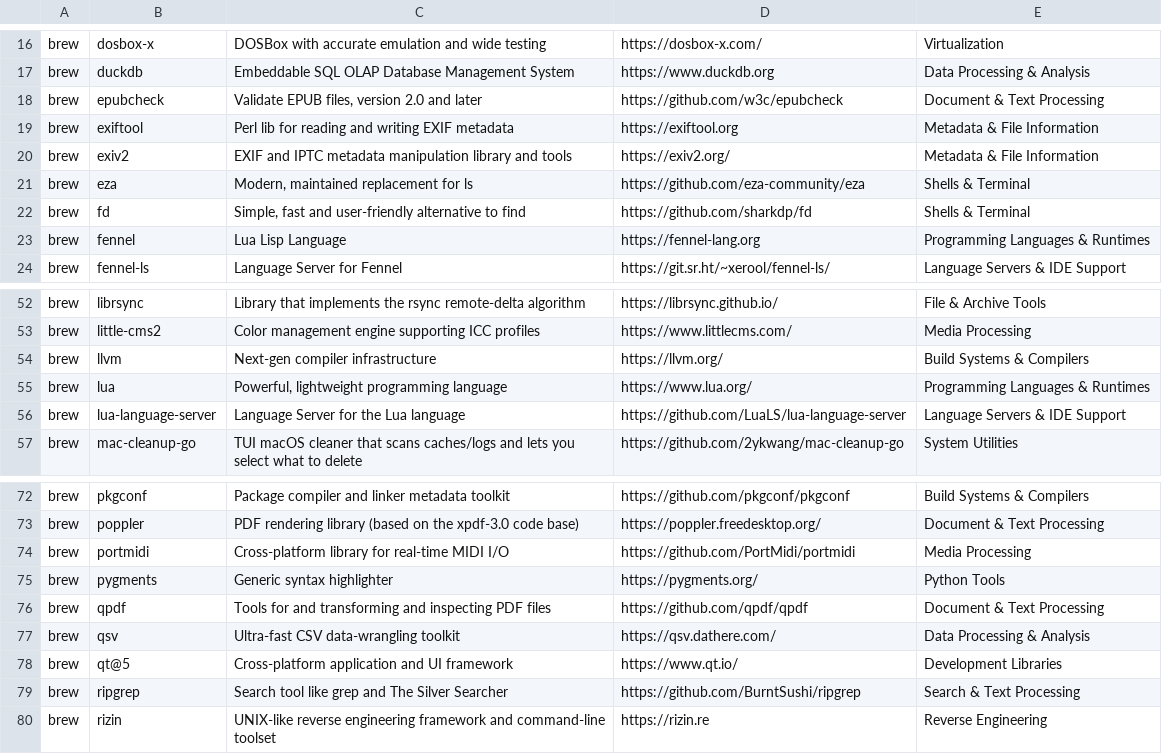
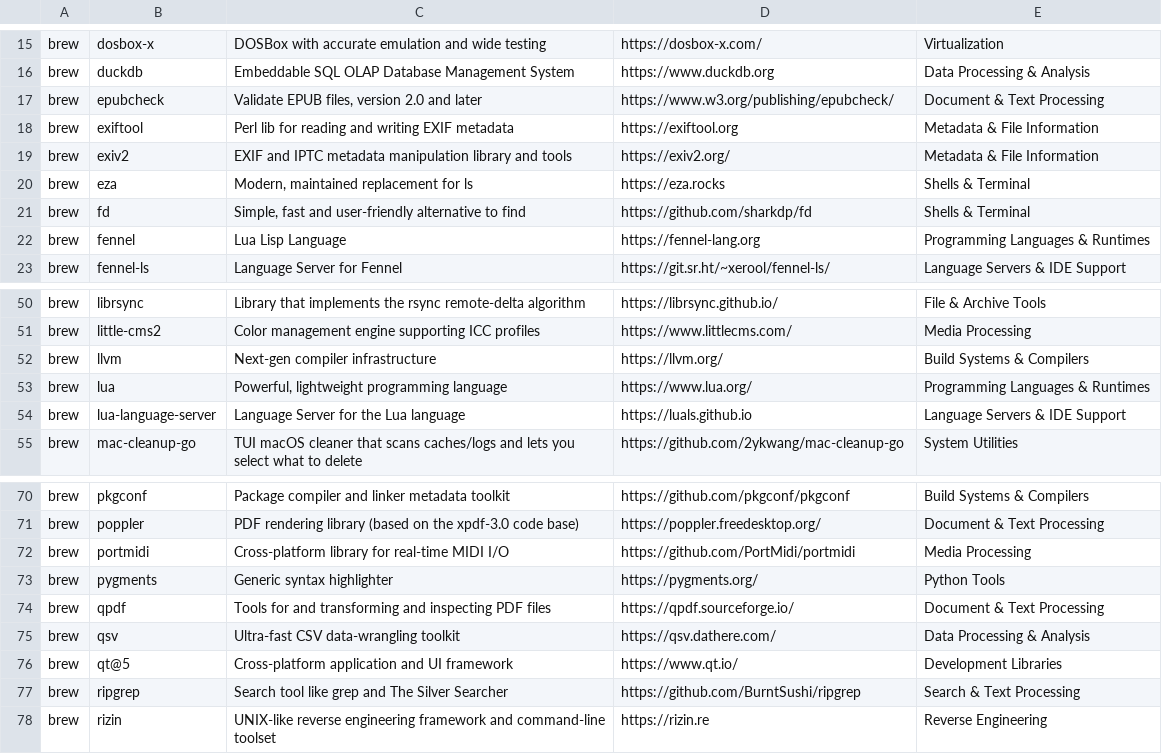
Before and after one commit to amazebb/brewbar, a TSV file: docs/data/packages.tsv, drawn as a sheet; only a part is shown, gaps mark what is left out; the diff covers the shown part only.

```diff
--- a/docs/data/packages.tsv
+++ b/docs/data/packages.tsv
@@ -17,6 +16,6 @@ brew	dosbox-x	DOSBox with accurate emulation and wide testing	https://dosbox-x.c
 brew	duckdb	Embeddable SQL OLAP Database Management System	https://www.duckdb.org	Data Processing & Analysis
-brew	epubcheck	Validate EPUB files, version 2.0 and later	https://github.com/w3c/epubcheck	Document & Text Processing
+brew	epubcheck	Validate EPUB files, version 2.0 and later	https://www.w3.org/publishing/epubcheck/	Document & Text Processing
 brew	exiftool	Perl lib for reading and writing EXIF metadata	https://exiftool.org	Metadata & File Information
 brew	exiv2	EXIF and IPTC metadata manipulation library and tools	https://exiv2.org/	Metadata & File Information
-brew	eza	Modern, maintained replacement for ls	https://github.com/eza-community/eza	Shells & Terminal
+brew	eza	Modern, maintained replacement for ls	https://eza.rocks	Shells & Terminal
 brew	fd	Simple, fast and user-friendly alternative to find	https://github.com/sharkdp/fd	Shells & Terminal
@@ -55,3 +53,3 @@ brew	llvm	Next-gen compiler infrastructure	https://llvm.org/	Build Systems & Com
 brew	lua	Powerful, lightweight programming language	https://www.lua.org/	Programming Languages & Runtimes
-brew	lua-language-server	Language Server for the Lua language	https://github.com/LuaLS/lua-language-server	Language Servers & IDE Support
+brew	lua-language-server	Language Server for the Lua language	https://luals.github.io	Language Servers & IDE Support
 brew	mac-cleanup-go	TUI macOS cleaner that scans caches/logs and lets you select what to delete	https://github.com/2ykwang/mac-cleanup-go	System Utilities
@@ -75,3 +73,3 @@ brew	portmidi	Cross-platform library for real-time MIDI I/O	https://github.com/P
 brew	pygments	Generic syntax highlighter	https://pygments.org/	Python Tools
-brew	qpdf	Tools for and transforming and inspecting PDF files	https://github.com/qpdf/qpdf	Document & Text Processing
+brew	qpdf	Tools for and transforming and inspecting PDF files	https://qpdf.sourceforge.io/	Document & Text Processing
 brew	qsv	Ultra-fast CSV data-wrangling toolkit	https://qsv.dathere.com/	Data Processing & Analysis
```
Also changed, not shown: 2 added rows, 5 removed rows and 2 edited cells elsewhere in this file, 1 other file.
